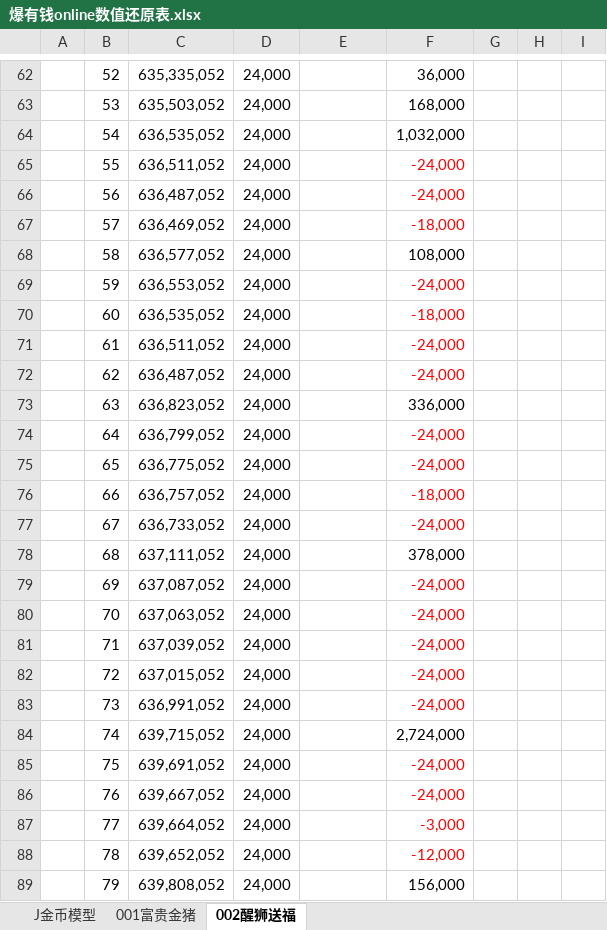
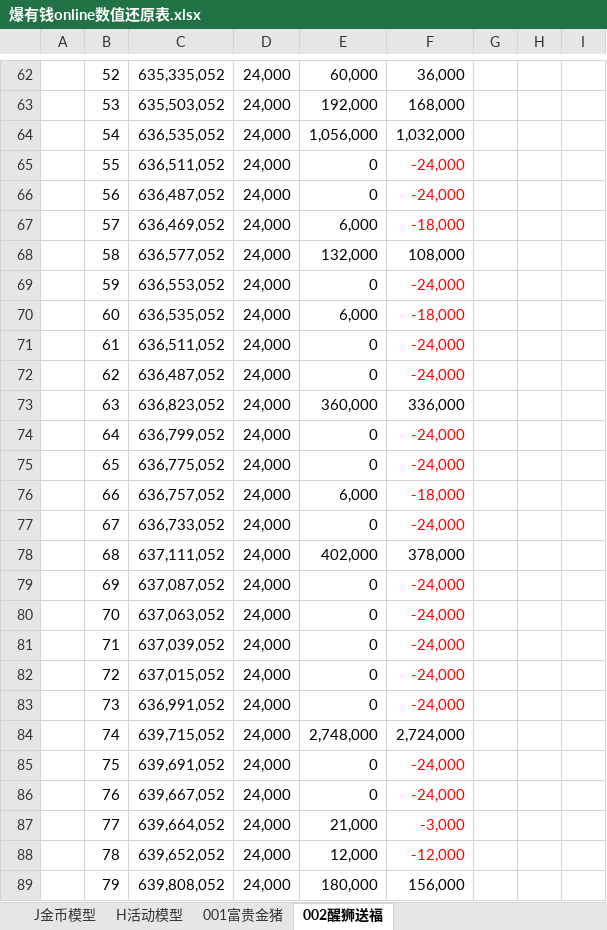
Before and after one commit to FelingOD/Slot-Monitor, an Excel workbook: 爆有钱online数值还原表.xlsx, sheet 002醒狮送福, drawn as a sheet; only a part is shown, gaps mark what is left out; values as stored, in another font and other column widths than the file's, no borders; charts and pictures not drawn; the diff covers the shown part only; the diff names each change by its address in the sheet, - before the commit and + after, or states it on an @@ line.

```diff
--- a/爆有钱online数值还原表.xlsx (sheet 002醒狮送福)
+++ b/爆有钱online数值还原表.xlsx (sheet 002醒狮送福)
+sheet tab: H活动模型
-E62: (empty)
+E62: 60,000
-E63: (empty)
+E63: 192,000
-E64: (empty)
+E64: 1,056,000
-E65:E66: (empty)
+E65:E66: 0
-E67: (empty)
+E67: 6,000
-E68: (empty)
+E68: 132,000
-E69: (empty)
+E69: 0
-E70: (empty)
+E70: 6,000
-E71:E72: (empty)
+E71:E72: 0
-E73: (empty)
+E73: 360,000
-E74:E75: (empty)
+E74:E75: 0
-E76: (empty)
+E76: 6,000
-E77: (empty)
+E77: 0
-E78: (empty)
+E78: 402,000
-E79:E83: (empty)
+E79:E83: 0
-E84: (empty)
+E84: 2,748,000
-E85:E86: (empty)
+E85:E86: 0
-E87: (empty)
+E87: 21,000
-E88: (empty)
+E88: 12,000
-E89: (empty)
+E89: 180,000
```
Also changed, not shown: 148 added rows, 430 edited cells and cell formats elsewhere in this sheet, sheet 001富贵金猪, charts or pictures, documents/slot数据采集源表20250411_1734.xlsx, 3 other files.
